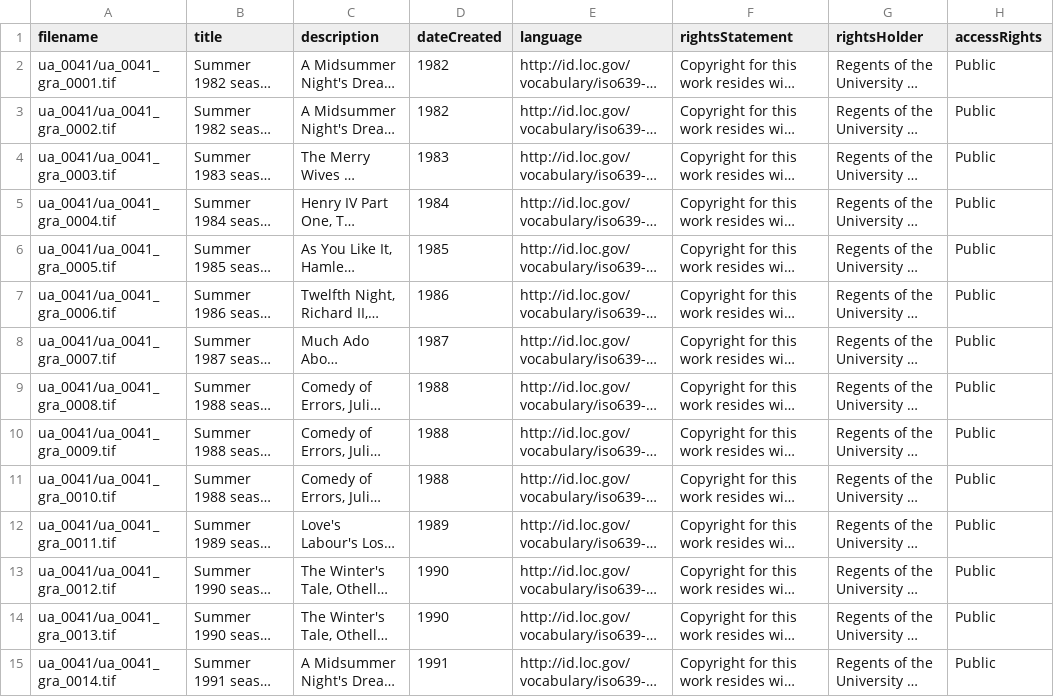
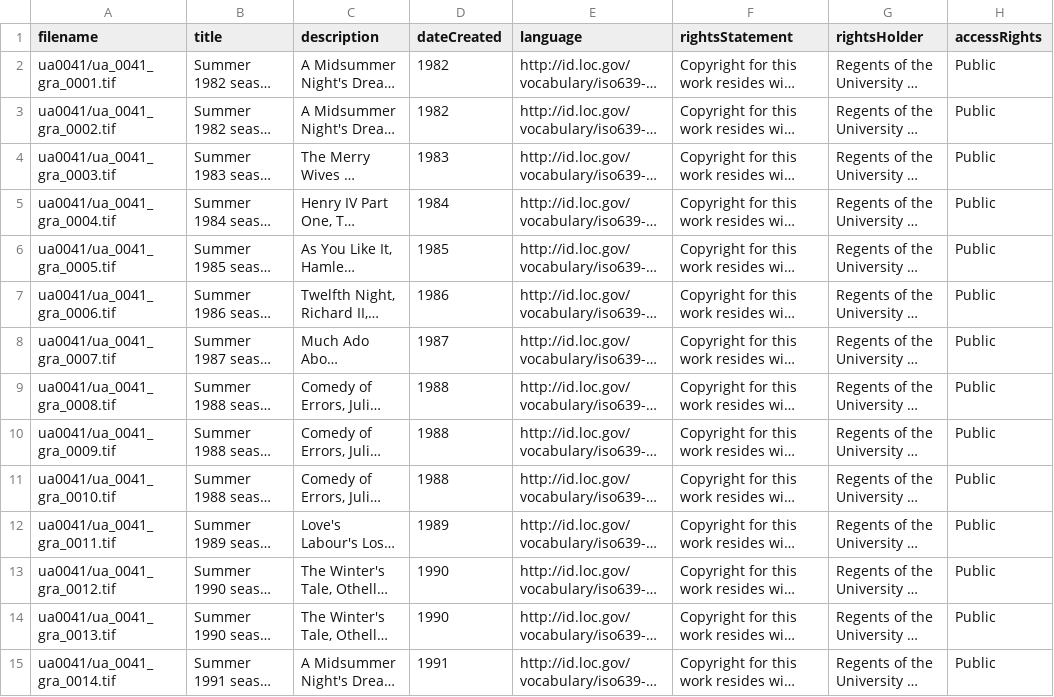
Before and after one commit to UCSCLibrary/ucsc_ldc_bulk_metadata_operations, a CSV file: shakespeare-santa-cruz-staging-test-3/metadata.csv, drawn as a sheet; only a part is shown; long unchanged cells end in …; the diff covers the shown part only; the diff names each change by its address in the sheet, - before the commit and + after, or states it on an @@ line.

```diff
--- a/shakespeare-santa-cruz-staging-test-3/metadata.csv
+++ b/shakespeare-santa-cruz-staging-test-3/metadata.csv
-A2 (filename): ua_0041/ua_0041_gra_0001.tif
+A2 (filename): ua0041/ua_0041_gra_0001.tif
-A3 (filename): ua_0041/ua_0041_gra_0002.tif
+A3 (filename): ua0041/ua_0041_gra_0002.tif
-A4 (filename): ua_0041/ua_0041_gra_0003.tif
+A4 (filename): ua0041/ua_0041_gra_0003.tif
-A5 (filename): ua_0041/ua_0041_gra_0004.tif
+A5 (filename): ua0041/ua_0041_gra_0004.tif
-A6 (filename): ua_0041/ua_0041_gra_0005.tif
+A6 (filename): ua0041/ua_0041_gra_0005.tif
-A7 (filename): ua_0041/ua_0041_gra_0006.tif
+A7 (filename): ua0041/ua_0041_gra_0006.tif
-A8 (filename): ua_0041/ua_0041_gra_0007.tif
+A8 (filename): ua0041/ua_0041_gra_0007.tif
-A9 (filename): ua_0041/ua_0041_gra_0008.tif
+A9 (filename): ua0041/ua_0041_gra_0008.tif
-A10 (filename): ua_0041/ua_0041_gra_0009.tif
+A10 (filename): ua0041/ua_0041_gra_0009.tif
-A11 (filename): ua_0041/ua_0041_gra_0010.tif
+A11 (filename): ua0041/ua_0041_gra_0010.tif
-A12 (filename): ua_0041/ua_0041_gra_0011.tif
+A12 (filename): ua0041/ua_0041_gra_0011.tif
-A13 (filename): ua_0041/ua_0041_gra_0012.tif
+A13 (filename): ua0041/ua_0041_gra_0012.tif
-A14 (filename): ua_0041/ua_0041_gra_0013.tif
+A14 (filename): ua0041/ua_0041_gra_0013.tif
-A15 (filename): ua_0041/ua_0041_gra_0014.tif
+A15 (filename): ua0041/ua_0041_gra_0014.tif
```
Also changed, not shown: 46 edited cells elsewhere in this file.
